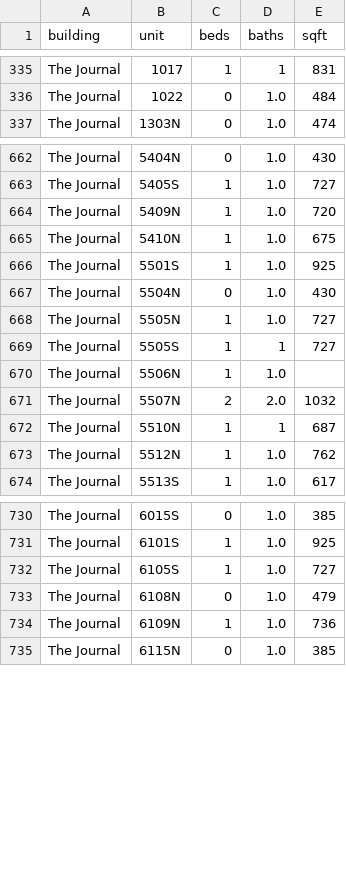
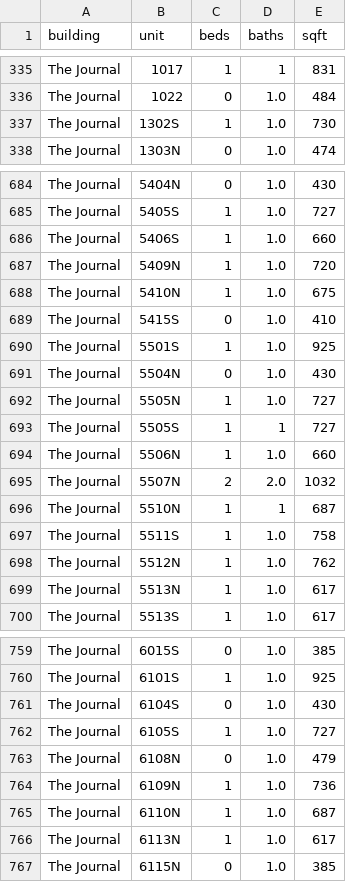
Before and after one commit to akski87/market-monitor, a CSV file: markets/journal-square/data/exports/physical_attributes.csv, drawn as a sheet; only a part is shown, gaps mark what is left out; the diff covers the shown part only.

```diff
--- a/markets/journal-square/data/exports/physical_attributes.csv
+++ b/markets/journal-square/data/exports/physical_attributes.csv
@@ -336,2 +336,3 @@ The Journal,1017,1,1,831
 The Journal,1022,0,1.0,484
+The Journal,1302S,1,1.0,730
 The Journal,1303N,0,1.0,474
@@ -663,4 +685,6 @@ The Journal,5404N,0,1.0,430
 The Journal,5405S,1,1.0,727
+The Journal,5406S,1,1.0,660
 The Journal,5409N,1,1.0,720
 The Journal,5410N,1,1.0,675
+The Journal,5415S,0,1.0,410
 The Journal,5501S,1,1.0,925
@@ -669,6 +693,8 @@ The Journal,5505N,1,1.0,727
 The Journal,5505S,1,1,727
-The Journal,5506N,1,1.0,
+The Journal,5506N,1,1.0,660
 The Journal,5507N,2,2.0,1032
 The Journal,5510N,1,1,687
+The Journal,5511S,1,1.0,758
 The Journal,5512N,1,1.0,762
+The Journal,5513N,1,1.0,617
 The Journal,5513S,1,1.0,617
@@ -731,2 +760,3 @@ The Journal,6015S,0,1.0,385
 The Journal,6101S,1,1.0,925
+The Journal,6104S,0,1.0,430
 The Journal,6105S,1,1.0,727
@@ -734,2 +764,4 @@ The Journal,6108N,0,1.0,479
 The Journal,6109N,1,1.0,736
+The Journal,6110N,1,1.0,687
+The Journal,6113N,1,1.0,617
 The Journal,6115N,0,1.0,385
```
Also changed, not shown: 26 added rows and 1 edited cell elsewhere in this file, markets/journal-square/data/exports/units_12mo.csv, markets/journal-square/data/exports/units_latest.csv, 26 other files.
